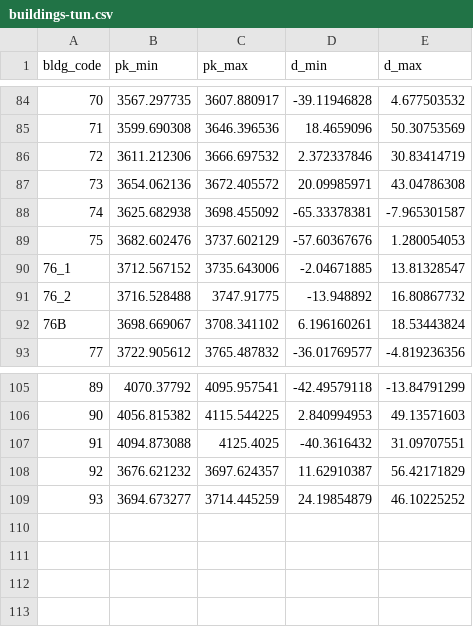
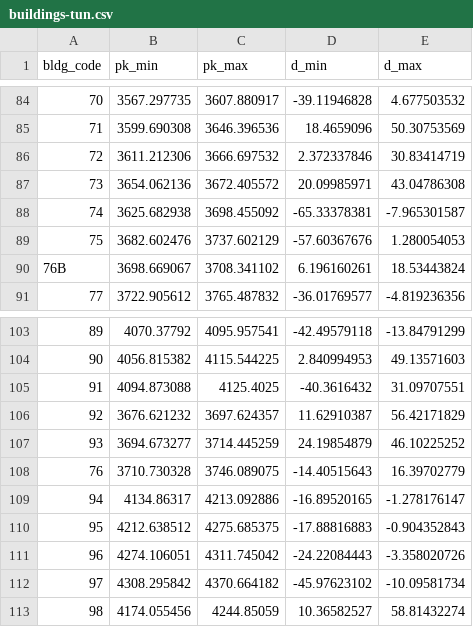
Before and after one commit to andreadanzi/epbm, a CSV file: data/MDW029_S_E_05/in/buildings-tun.csv, drawn as a sheet; only a part is shown, gaps mark what is left out.

```diff
--- a/data/MDW029_S_E_05/in/buildings-tun.csv
+++ b/data/MDW029_S_E_05/in/buildings-tun.csv
@@ -89,4 +89,2 @@ bldg_code;pk_min;pk_max;d_min;d_max
 75;3682.602476;3737.602129;-57.60367676;1.280054053
-76_1;3712.567152;3735.643006;-2.04671885;13.81328547
-76_2;3716.528488;3747.91775;-13.948892;16.80867732
 76B;3698.669067;3708.341102;6.196160261;18.53443824
@@ -109 +107,7 @@ bldg_code;pk_min;pk_max;d_min;d_max
 93;3694.673277;3714.445259;24.19854879;46.10225252
+76;3710.730328;3746.089075;-14.40515643;16.39702779
+94;4134.86317;4213.092886;-16.89520165;-1.278176147
+95;4212.638512;4275.685375;-17.88816883;-0.904352843
+96;4274.106051;4311.745042;-24.22084443;-3.358020726
+97;4308.295842;4370.664182;-45.97623102;-10.09581734
+98;4174.055456;4244.85059;10.36582527;58.81432274
```
Also changed, not shown: data/MDW029_S_E_05/in/falda-tun.csv, data/MDW029_S_E_05/in/profilo_progetto-tun.csv, 16 other files.
